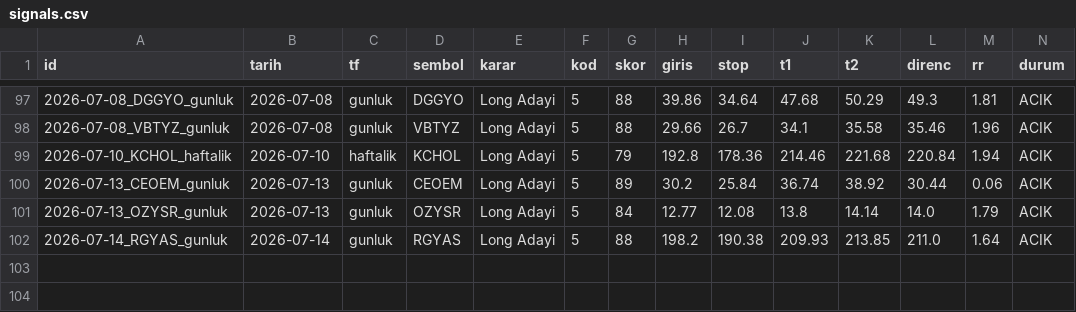
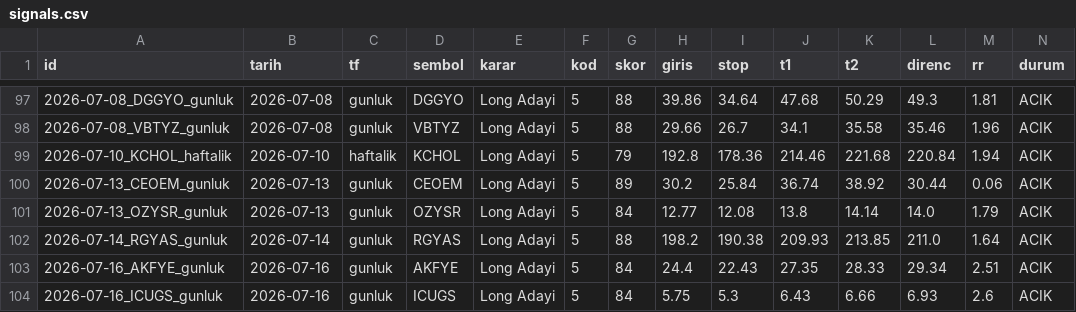
Before and after one commit to ilkukaya/swing, a CSV file: data/signals.csv, drawn as a sheet; only a part is shown, gaps mark what is left out; rows hold the shown columns only; the diff names each change by its address in the sheet, - before the commit and + after, or states it on an @@ line.

```diff
--- a/data/signals.csv
+++ b/data/signals.csv
+row 103: 2026-07-16_AKFYE_gunluk | 2026-07-16 | gunluk | AKFYE | Long Adayi | 5 | 84 | 24.4 | 22.43 | 27.35 | 28.33 | 29.34 | 2.51 | ACIK
+row 104: 2026-07-16_ICUGS_gunluk | 2026-07-16 | gunluk | ICUGS | Long Adayi | 5 | 84 | 5.75 | 5.3 | 6.43 | 6.66 | 6.93 | 2.6 | ACIK
```
Also changed, not shown: data/tracking.csv, 4 other files.
